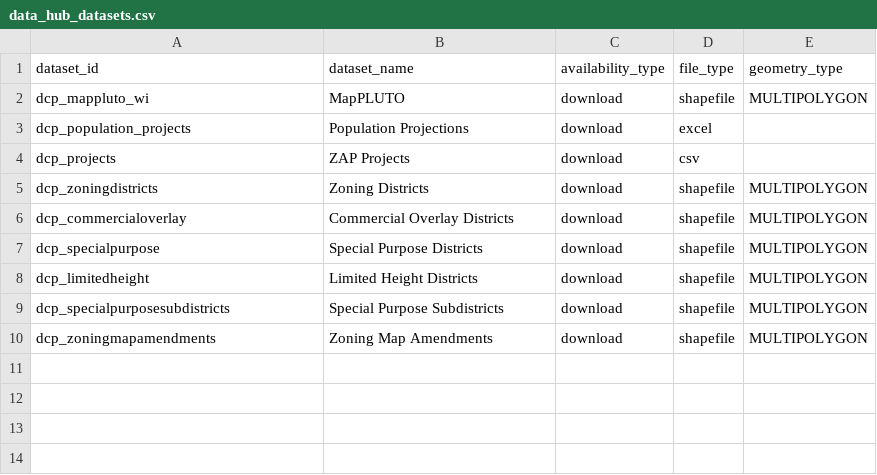
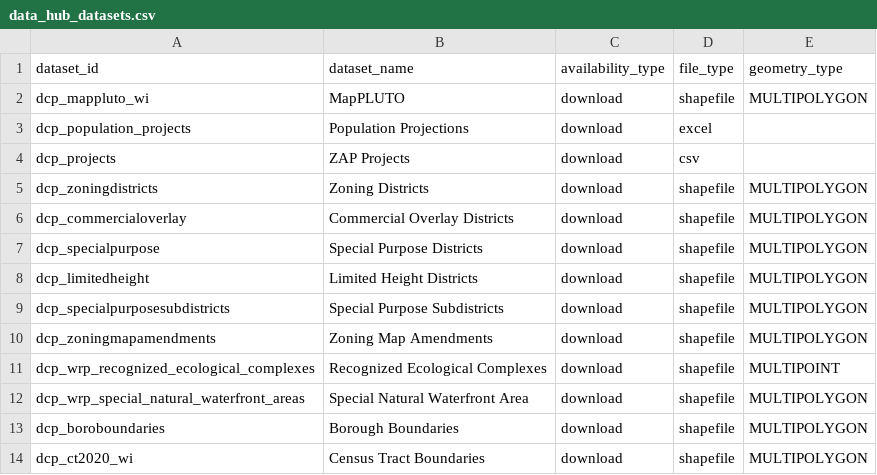
Before and after one commit to moreaupascal56/data-engineering, a CSV file: products/ceqr/seeds/data_hub_datasets.csv, drawn as a sheet.

Commit message:
add more datasets

```diff
--- a/products/ceqr/seeds/data_hub_datasets.csv
+++ b/products/ceqr/seeds/data_hub_datasets.csv
@@ -10 +10,5 @@ dcp_specialpurposesubdistricts,Special Purpose Subdistricts,download,shapefile,M
 dcp_zoningmapamendments,Zoning Map Amendments,download,shapefile,MULTIPOLYGON
+dcp_wrp_recognized_ecological_complexes,Recognized Ecological Complexes,download,shapefile,MULTIPOINT
+dcp_wrp_special_natural_waterfront_areas,Special Natural Waterfront Area,download,shapefile,MULTIPOLYGON
+dcp_boroboundaries,Borough Boundaries,download,shapefile,MULTIPOLYGON
+dcp_ct2020_wi,Census Tract Boundaries,download,shapefile,MULTIPOLYGON
```
Also changed, not shown: 1 other file.
